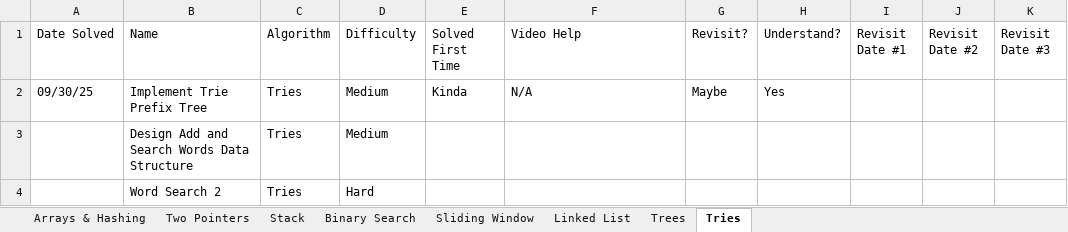
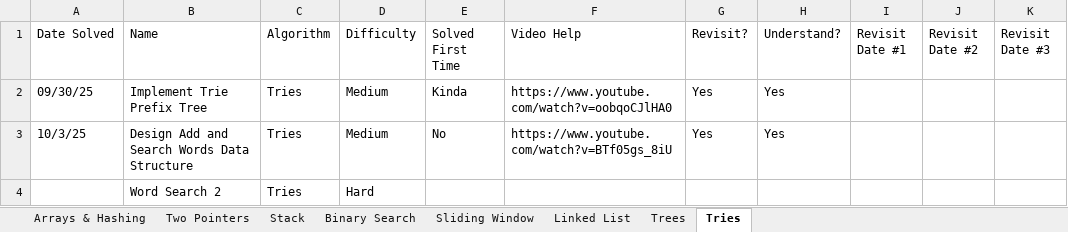
Before and after one commit to SamuelAdly/GettingJobReady, an Excel workbook: NeetCode150/LeetCodeTracker.xlsx, sheet Tries, drawn as a sheet; only a part is shown; values as stored, in another font and other column widths than the file's, no borders; the diff names each change by its address in the sheet, - before the commit and + after, or states it on an @@ line.

```diff
--- a/NeetCode150/LeetCodeTracker.xlsx (sheet Tries)
+++ b/NeetCode150/LeetCodeTracker.xlsx (sheet Tries)
-F2 (Video Help): N/A
+F2 (Video Help): https://www.youtube.com/watch?v=oobqoCJlHA0
-G2 (Revisit?): Maybe
+G2 (Revisit?): Yes
-A3 (Date Solved): (empty)
+A3 (Date Solved): 10/3/25
-E3 (Solved First Time): (empty)
+E3 (Solved First Time): No
-F3 (Video Help): (empty)
+F3 (Video Help): https://www.youtube.com/watch?v=BTf05gs_8iU
-G3 (Revisit?): (empty)
+G3 (Revisit?): Yes
-H3 (Understand?): (empty)
+H3 (Understand?): Yes
```
Also changed, not shown: 5 other files.
